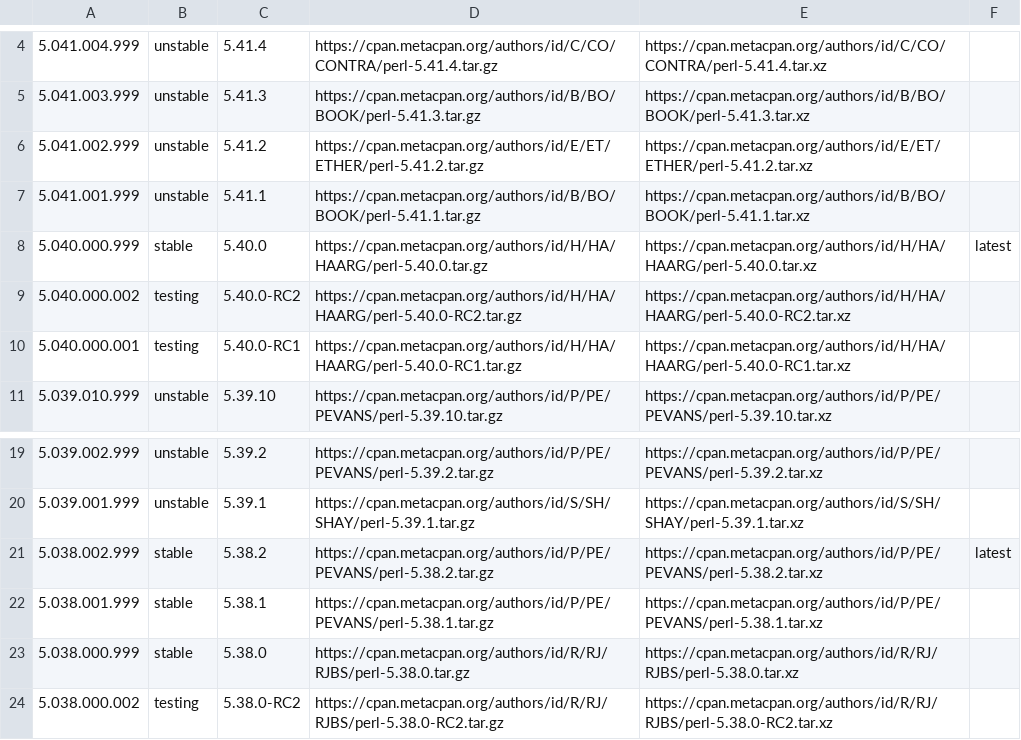
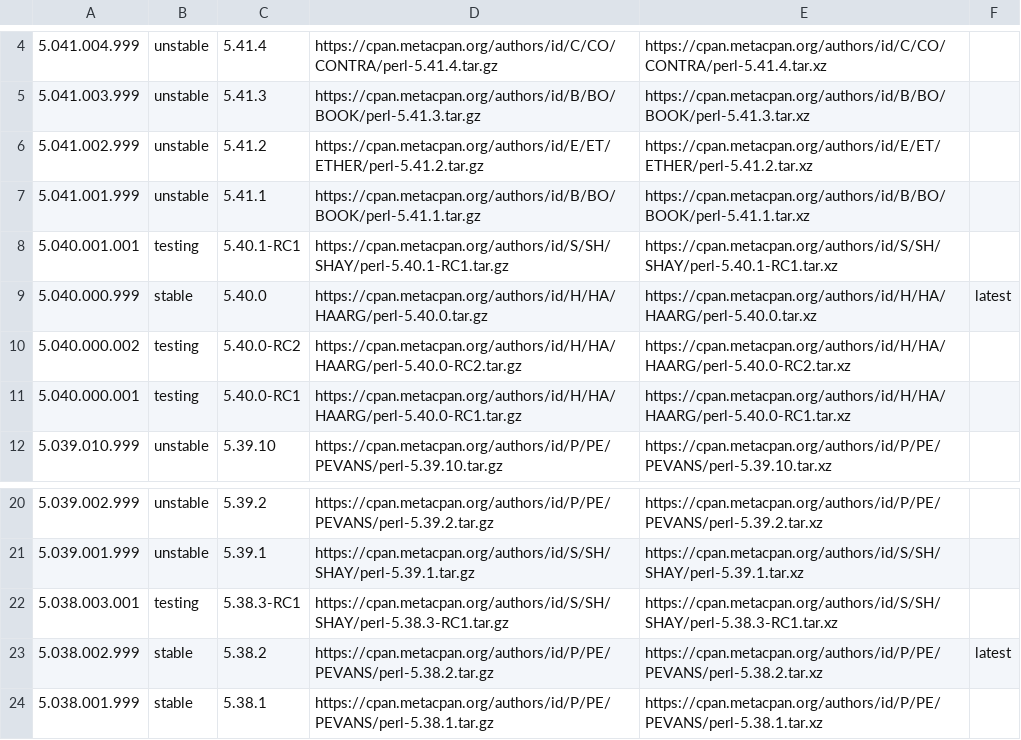
Before and after one commit to skaji/perl-releases, a CSV file: perl-releases.v1.csv, drawn as a sheet; only a part is shown, gaps mark what is left out; the shorter side is filled out with more unchanged rows; the diff names each change by its address in the sheet, - before the commit and + after, or states it on an @@ line.

```diff
--- a/perl-releases.v1.csv
+++ b/perl-releases.v1.csv
+row 8: 5.040.001.001 | testing | 5.40.1-RC1 | https://cpan.metacpan.org/authors/id/S/SH/SHAY/perl-5.40.1-RC1.tar.gz | https://cpan.metacpan.org/authors/id/S/SH/SHAY/perl-5.40.1-RC1.tar.xz
+row 22: 5.038.003.001 | testing | 5.38.3-RC1 | https://cpan.metacpan.org/authors/id/S/SH/SHAY/perl-5.38.3-RC1.tar.gz | https://cpan.metacpan.org/authors/id/S/SH/SHAY/perl-5.38.3-RC1.tar.xz
```
